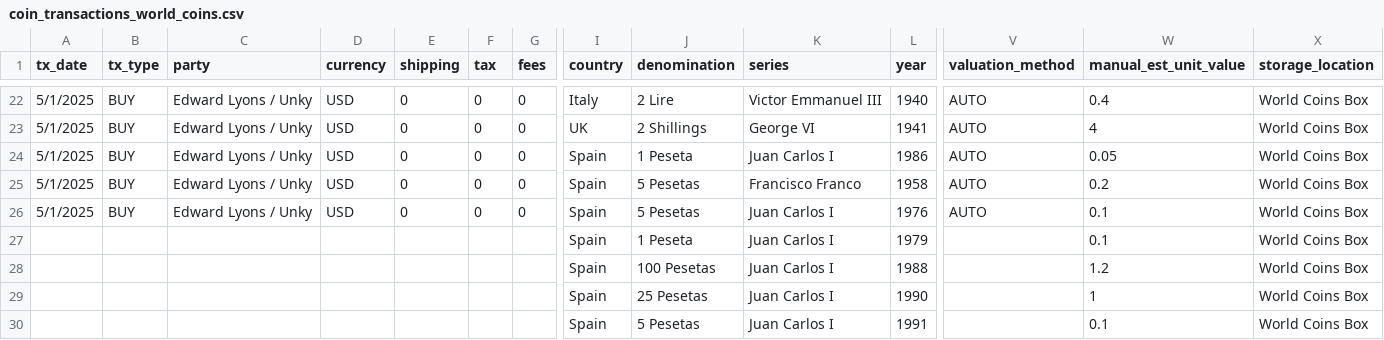
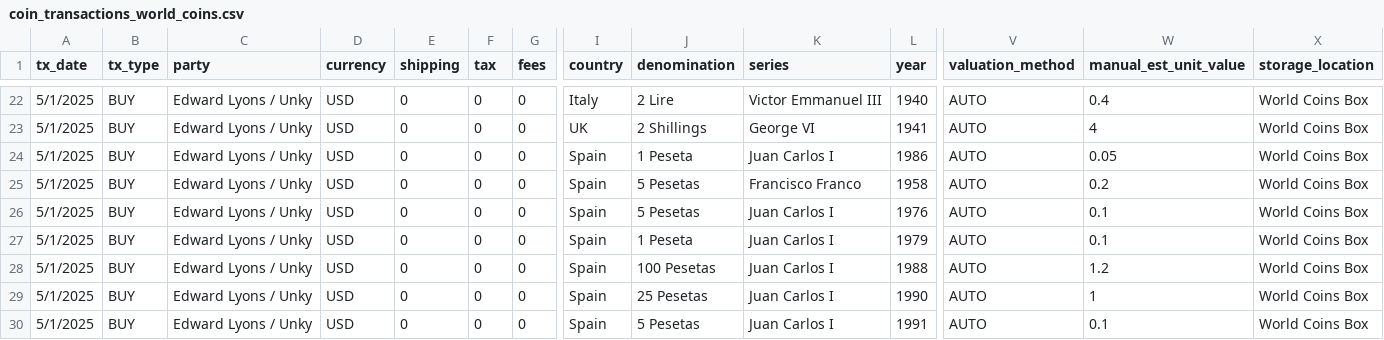
Before and after one commit to HunterProgram22/CoinApp, a CSV file: upload_templates/Coin Transactions Data/coin_transactions_world_coins.csv, drawn as a sheet; only a part is shown, gaps mark what is left out; removed rows and columns are numbered as before the commit, all else as after; rows hold the shown columns only; the diff names each change by its address in the sheet, - before the commit and + after, or states it on an @@ line.

```diff
--- a/upload_templates/Coin Transactions Data/coin_transactions_world_coins.csv
+++ b/upload_templates/Coin Transactions Data/coin_transactions_world_coins.csv
-A27 (tx_date): (empty)
+A27 (tx_date): 5/1/2025
-B27 (tx_type): (empty)
+B27 (tx_type): BUY
-C27 (party): (empty)
+C27 (party): Edward Lyons / Unky
-D27 (currency): (empty)
+D27 (currency): USD
-E27 (shipping): (empty)
+E27 (shipping): 0
-F27 (tax): (empty)
+F27 (tax): 0
-G27 (fees): (empty)
+G27 (fees): 0
-V27 (valuation_method): (empty)
+V27 (valuation_method): AUTO
-row 28:  |  |  |  |  |  |  | Spain | 100 Pesetas | Juan Carlos I | 1988 |  | 1.2 | World Coins Box
-row 29:  |  |  |  |  |  |  | Spain | 25 Pesetas | Juan Carlos I | 1990 |  | 1 | World Coins Box
-row 30:  |  |  |  |  |  |  | Spain | 5 Pesetas | Juan Carlos I | 1991 |  | 0.1 | World Coins Box
+row 28: 5/1/2025 | BUY | Edward Lyons / Unky | USD | 0 | 0 | 0 | Spain | 100 Pesetas | Juan Carlos I | 1988 | AUTO | 1.2 | World Coins Box
+row 29: 5/1/2025 | BUY | Edward Lyons / Unky | USD | 0 | 0 | 0 | Spain | 25 Pesetas | Juan Carlos I | 1990 | AUTO | 1 | World Coins Box
+row 30: 5/1/2025 | BUY | Edward Lyons / Unky | USD | 0 | 0 | 0 | Spain | 5 Pesetas | Juan Carlos I | 1991 | AUTO | 0.1 | World Coins Box
```
Also changed, not shown: 1 other file.
